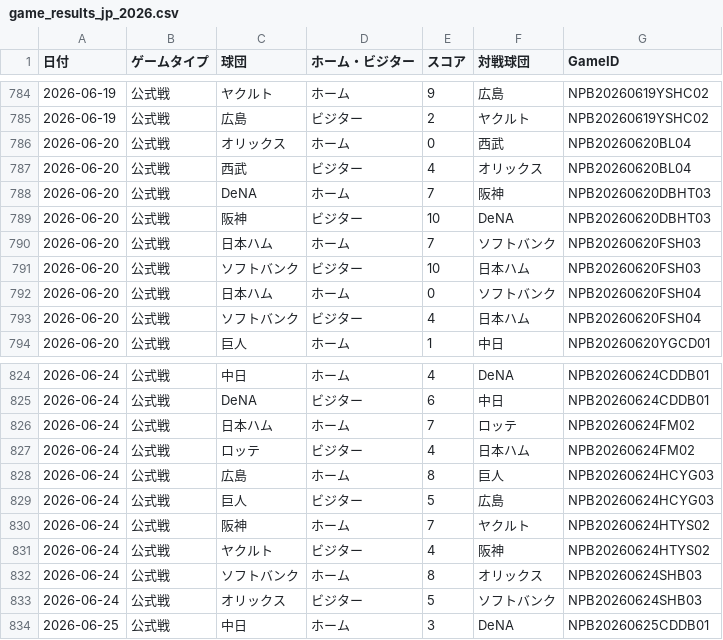
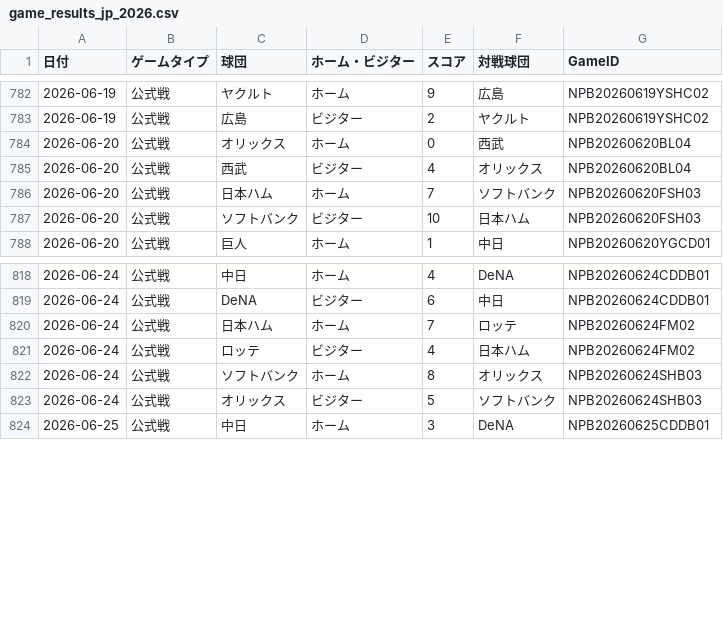
Before and after one commit to hrt2223/npb-elo, a CSV file: npb/2026/game_results_jp_2026.csv, drawn as a sheet; only a part is shown, gaps mark what is left out; the diff covers the shown part only; the diff names each change by its address in the sheet, - before the commit and + after, or states it on an @@ line.

```diff
--- a/npb/2026/game_results_jp_2026.csv
+++ b/npb/2026/game_results_jp_2026.csv
-row 788: 2026-06-20 | 公式戦 | DeNA | ホーム | 7 | 阪神 | NPB20260620DBHT03
-row 789: 2026-06-20 | 公式戦 | 阪神 | ビジター | 10 | DeNA | NPB20260620DBHT03
-row 792: 2026-06-20 | 公式戦 | 日本ハム | ホーム | 0 | ソフトバンク | NPB20260620FSH04
-row 793: 2026-06-20 | 公式戦 | ソフトバンク | ビジター | 4 | 日本ハム | NPB20260620FSH04
-row 828: 2026-06-24 | 公式戦 | 広島 | ホーム | 8 | 巨人 | NPB20260624HCYG03
-row 829: 2026-06-24 | 公式戦 | 巨人 | ビジター | 5 | 広島 | NPB20260624HCYG03
-row 830: 2026-06-24 | 公式戦 | 阪神 | ホーム | 7 | ヤクルト | NPB20260624HTYS02
-row 831: 2026-06-24 | 公式戦 | ヤクルト | ビジター | 4 | 阪神 | NPB20260624HTYS02
```
Also changed, not shown: 14 removed rows elsewhere in this file, npb/2026/output/central/elo_by_game.csv, npb/2026/output/central/elo_history.csv, 42 other files.
